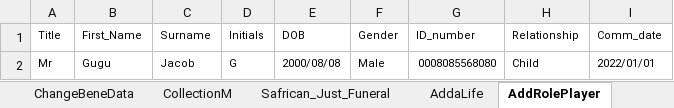
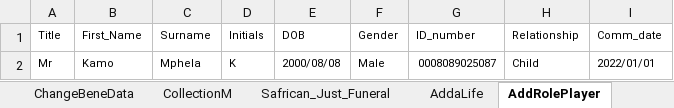
Before and after one commit to NapeBoshielo/sanlamNew, an Excel workbook: ILR_TestSuite/MIP UAT Test Scenarios/TestData.xlsx, sheet AddRolePlayer, drawn as a sheet; values as stored, in another font and other column widths than the file's, no borders; the diff names each change by its address in the sheet, - before the commit and + after, or states it on an @@ line.

```diff
--- a/ILR_TestSuite/MIP UAT Test Scenarios/TestData.xlsx (sheet AddRolePlayer)
+++ b/ILR_TestSuite/MIP UAT Test Scenarios/TestData.xlsx (sheet AddRolePlayer)
-B2 (First_Name): Gugu
+B2 (First_Name): Kamo
-C2 (Surname): Jacob
+C2 (Surname): Mphela
-D2 (Initials): G
+D2 (Initials): K
-G2 (ID_number): 0008085568080
+G2 (ID_number): 0008089025087
```
Also changed, not shown: sheet Policy-Servicing, sheet ChangeLifeData, sheet CollectionM, sheet AddaLife, sheet AddRole_NextMonth, sheet Dropdown, 1 other file.
